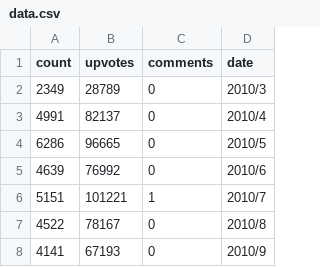
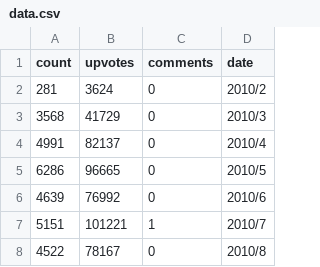
Before and after one commit to boehs/ltc, a CSV file: analysis/buckets/lettersPerMonth/data.csv, drawn as a sheet; only a part is shown; the shorter side is filled out with more unchanged rows; removed rows and columns are numbered as before the commit, all else as after; the diff names each change by its address in the sheet, - before the commit and + after, or states it on an @@ line.

Commit message:
data: update data

```diff
--- a/analysis/buckets/lettersPerMonth/data.csv
+++ b/analysis/buckets/lettersPerMonth/data.csv
-row 2: 2349 | 28789 | 0 | 2010/3
+row 2: 281 | 3624 | 0 | 2010/2
+row 3: 3568 | 41729 | 0 | 2010/3
```
Also changed, not shown: analysis/buckets/comments/data.csv, analysis/buckets/upvote/data.csv, 3 other files.
